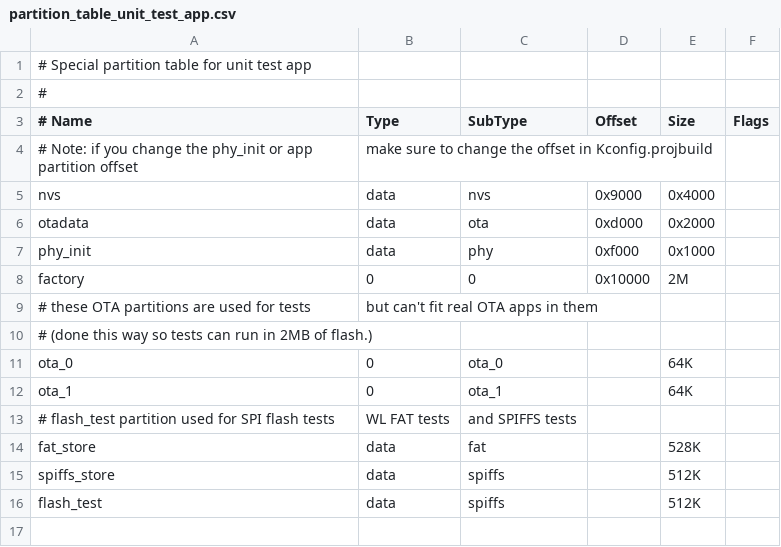
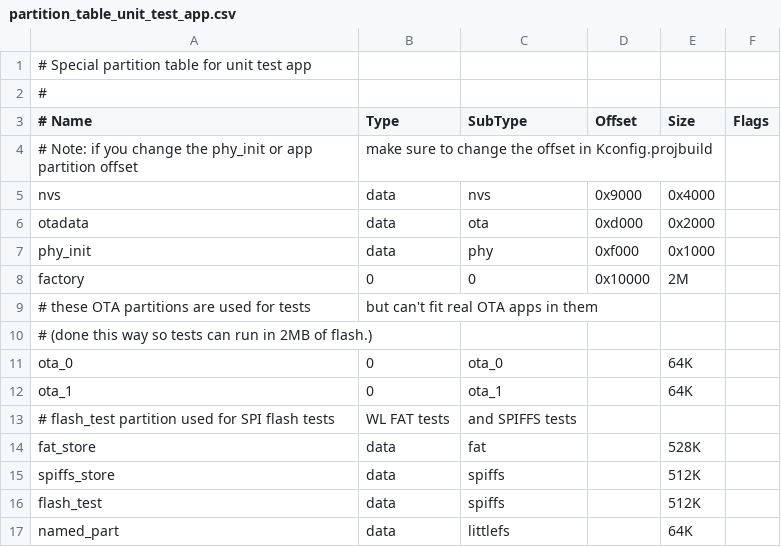
Before and after one commit to Kz0514/virtual_pet, a CSV file: components/esp_littlefs/partition_table_unit_test_app.csv, drawn as a sheet.

```diff
--- a/components/esp_littlefs/partition_table_unit_test_app.csv
+++ b/components/esp_littlefs/partition_table_unit_test_app.csv
@@ -16 +16,2 @@ spiffs_store,  data, spiffs,    ,        512K
 flash_test,  data, spiffs,    ,        512K
+named_part,  data, littlefs,    ,        64K
```
Also changed, not shown: components/esp_littlefs/example/partitions_demo_esp_littlefs.csv, 25 other files.
